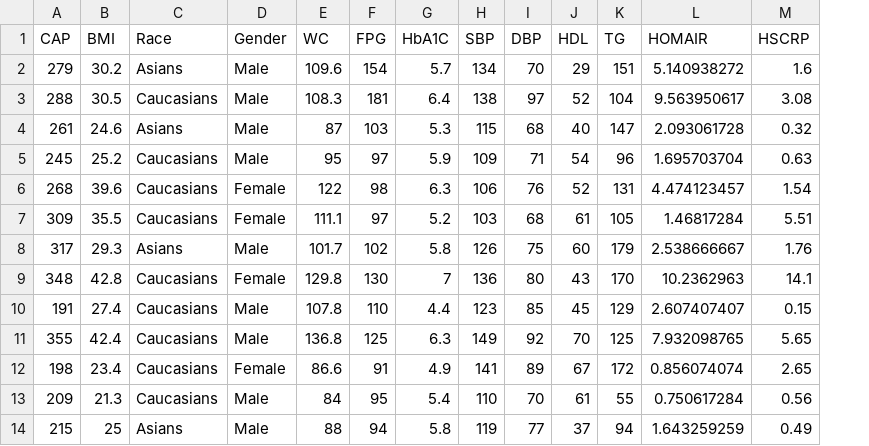
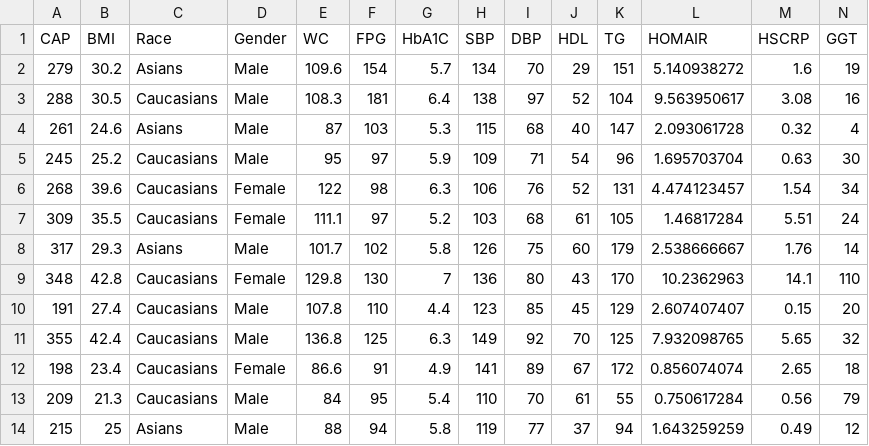
Before and after one commit to jagadishramasamy/mafld, a CSV file: data-raw/x.csv, drawn as a sheet; only a part is shown; the diff names each change by its address in the sheet, - before the commit and + after, or states it on an @@ line.

Commit message:
* Added Fatty Liver Index (FLI) as an alternative criterion for steatosis in the MAFLD diagnostic function. * Updated example dataset to include GGT and WC variables

```diff
--- a/data-raw/x.csv
+++ b/data-raw/x.csv
+column N (GGT), rows 2-14: 19 | 16 | 4 | 30 | 34 | 24 | 14 | 110 | 20 | 32 | 18 | 79 | 12
```
Also changed, not shown: 9 other files.
